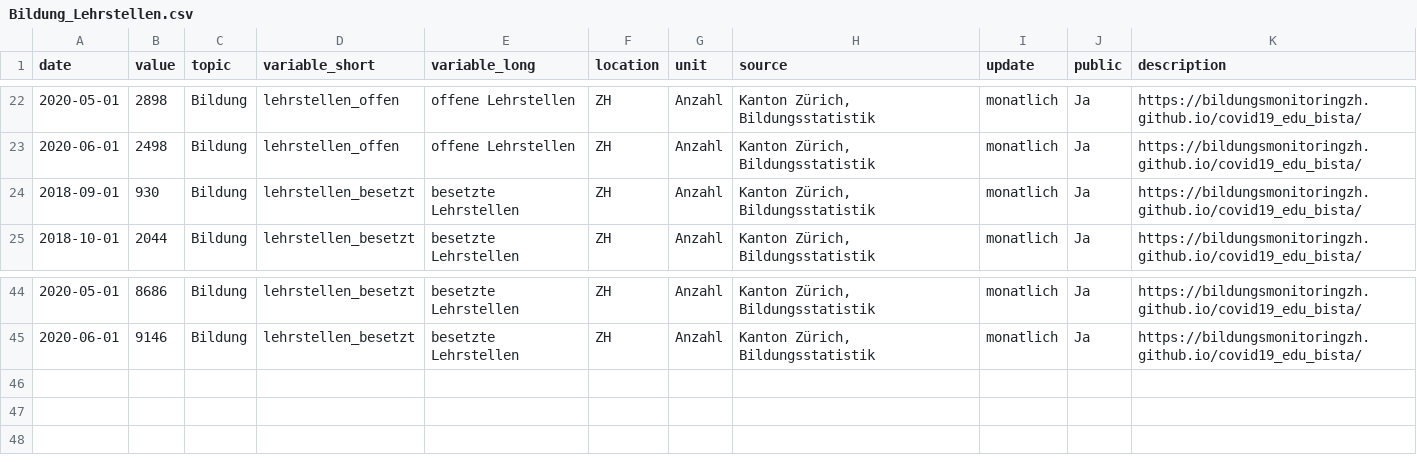
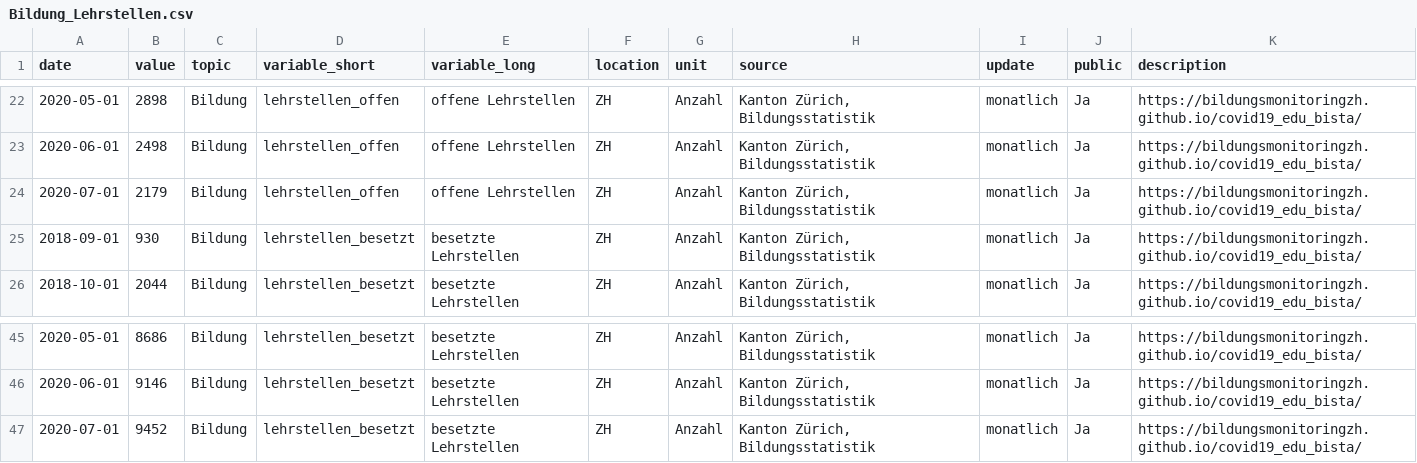
Before and after one commit to bildungsplanungZH/covid19_edu_bista, a CSV file: Bildung_Lehrstellen.csv, drawn as a sheet; only a part is shown, gaps mark what is left out; the diff names each change by its address in the sheet, - before the commit and + after, or states it on an @@ line.

Commit message:
Bildung_Lehrstellen.csv, Bildung_Lehrvertraege.csv, docs/index.html - update july

```diff
--- a/Bildung_Lehrstellen.csv
+++ b/Bildung_Lehrstellen.csv
+row 24: 2020-07-01 | 2179 | Bildung | lehrstellen_offen | offene Lehrstellen | ZH | Anzahl | Kanton Zürich, Bildungsstatistik | monatlich | Ja | https://bildungsmonitoringzh.github.io/covid19_edu_bista/
+row 47: 2020-07-01 | 9452 | Bildung | lehrstellen_besetzt | besetzte Lehrstellen | ZH | Anzahl | Kanton Zürich, Bildungsstatistik | monatlich | Ja | https://bildungsmonitoringzh.github.io/covid19_edu_bista/
```
Also changed, not shown: Bildung_Lehrvertraege.csv, data/lena.csv, 4 other files.
